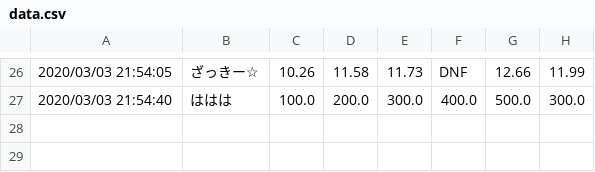
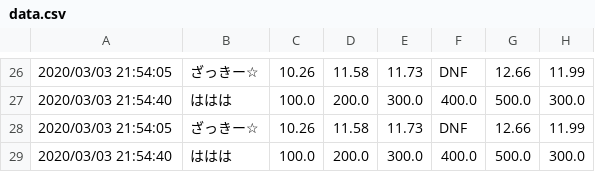
Before and after one commit to Nyanyan/nyancontest, a CSV file: clock/data.csv, drawn as a sheet; only a part is shown, gaps mark what is left out.

Commit message:
upodated data

```diff
--- a/clock/data.csv
+++ b/clock/data.csv
@@ -27 +27,3 @@
 2020/03/03 21:54:40,ははは,100.0,200.0,300.0,400.0,500.0,300.0
+2020/03/03 21:54:05,ざっきー☆,10.26,11.58,11.73,DNF,12.66,11.99
+2020/03/03 21:54:40,ははは,100.0,200.0,300.0,400.0,500.0,300.0
```
